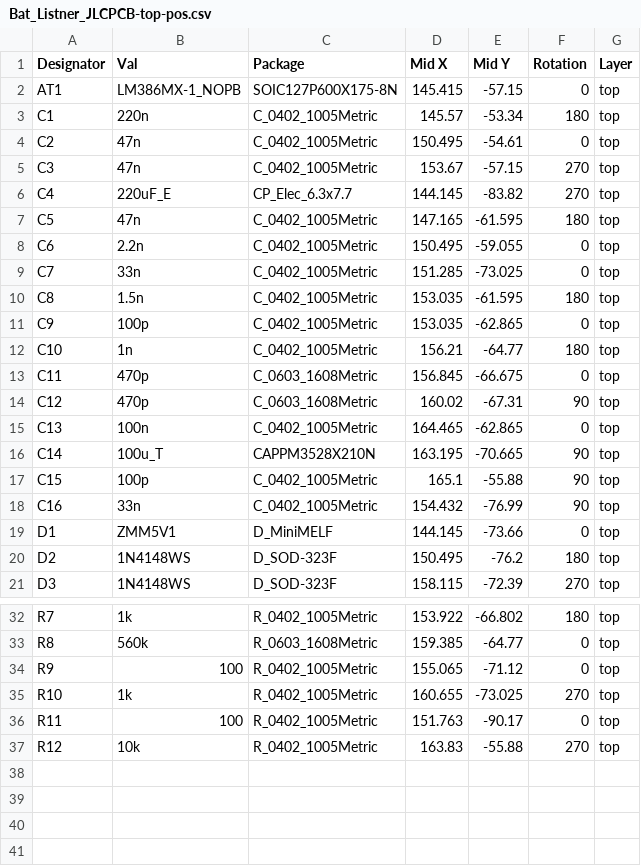
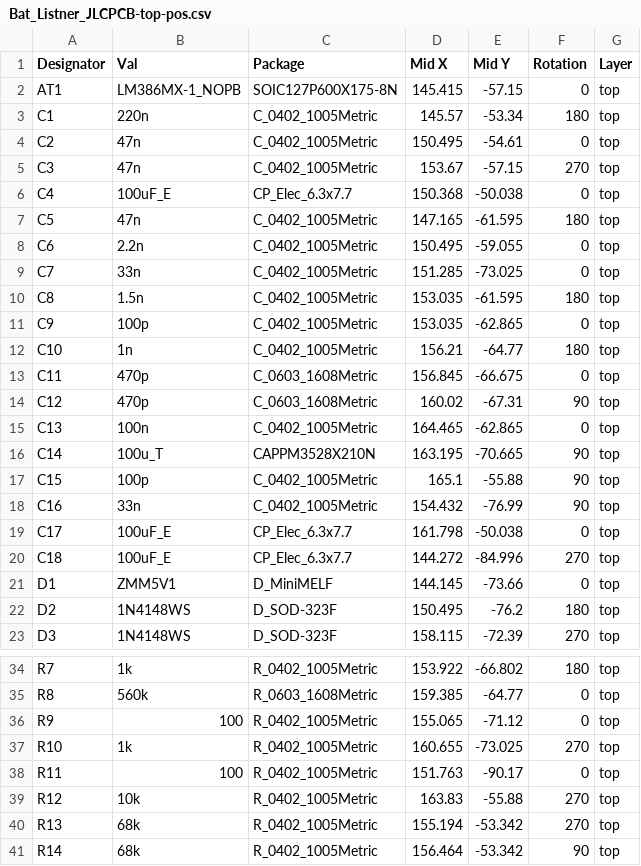
Before and after one commit to tooyipjee/batlistener, a CSV file: Bat_Listner_JLCPCB/mfg/Rev A/Bat_Listner_JLCPCB-top-pos.csv, drawn as a sheet; only a part is shown, gaps mark what is left out.

```diff
--- a/Bat_Listner_JLCPCB/mfg/Rev A/Bat_Listner_JLCPCB-top-pos.csv
+++ b/Bat_Listner_JLCPCB/mfg/Rev A/Bat_Listner_JLCPCB-top-pos.csv
@@ -5,3 +5,3 @@ C2,47n,C_0402_1005Metric,150.495,-54.61,0,top
 C3,47n,C_0402_1005Metric,153.67,-57.15,270,top
-C4,220uF_E,CP_Elec_6.3x7.7,144.145,-83.82,270,top
+C4,100uF_E,CP_Elec_6.3x7.7,150.368,-50.038,0,top
 C5,47n,C_0402_1005Metric,147.165,-61.595,180,top
@@ -18,2 +18,4 @@ C15,100p,C_0402_1005Metric,165.1,-55.88,90,top
 C16,33n,C_0402_1005Metric,154.432,-76.99,90,top
+C17,100uF_E,CP_Elec_6.3x7.7,161.798,-50.038,0,top
+C18,100uF_E,CP_Elec_6.3x7.7,144.272,-84.996,270,top
 D1,ZMM5V1,D_MiniMELF,144.145,-73.66,0,top
@@ -37 +39,3 @@ R11,100,R_0402_1005Metric,151.763,-90.17,0,top
 R12,10k,R_0402_1005Metric,163.83,-55.88,270,top
+R13,68k,R_0402_1005Metric,155.194,-53.342,270,top
+R14,68k,R_0402_1005Metric,156.464,-53.342,90,top
```
Also changed, not shown: Bat_Listner_JLCPCB/mfg/Rev A/Bat_Listner_JLCPCB.csv, 24 other files.
